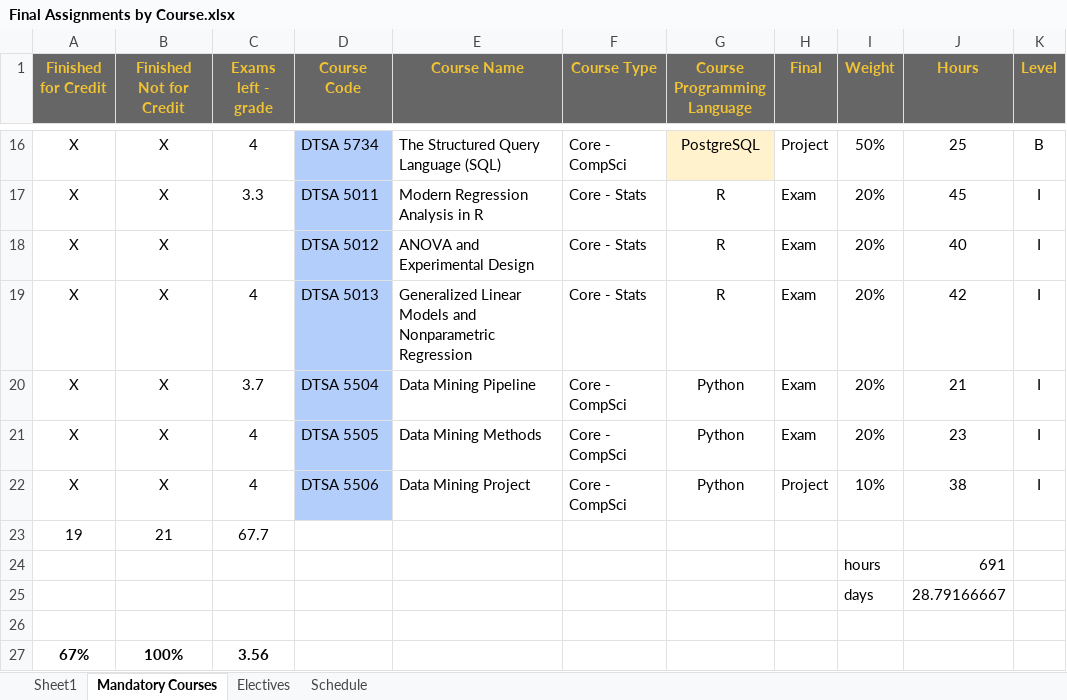
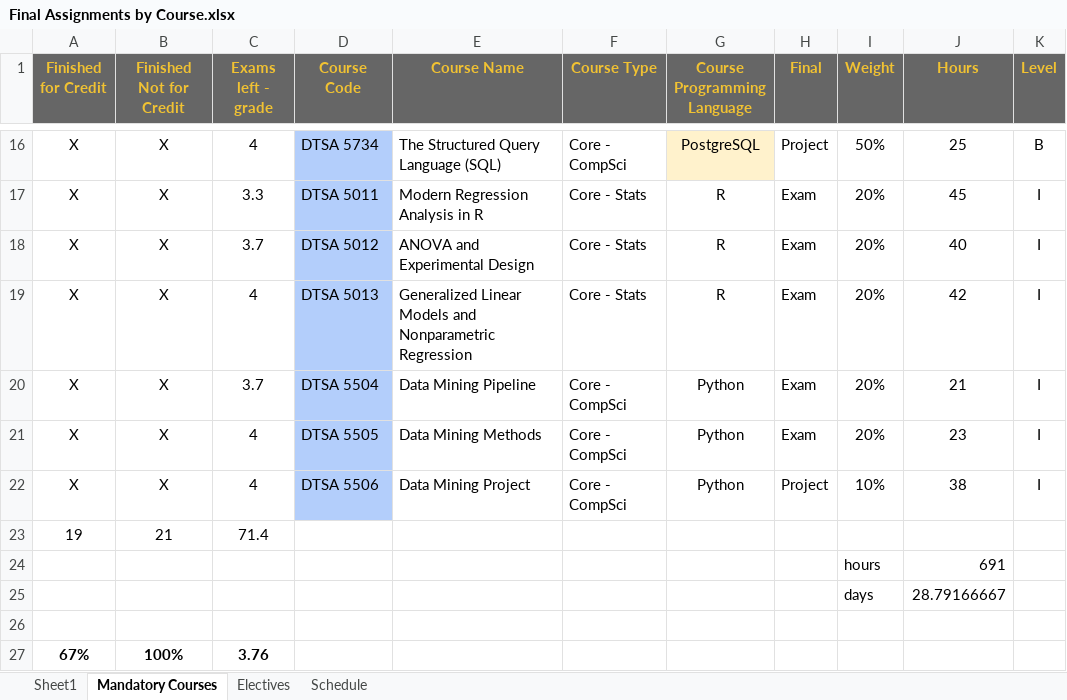
Before and after one commit to RyanJTalbot/MSDS, an Excel workbook: Resources/University of Colorado Boulder/Final Assignments by Course.xlsx, sheet Mandatory Courses, drawn as a sheet; only a part is shown, gaps mark what is left out; values as stored, in another font and other column widths than the file's, no borders; conditional formats not drawn; the diff names each change by its address in the sheet, - before the commit and + after, or states it on an @@ line.

```diff
--- a/Resources/University of Colorado Boulder/Final Assignments by Course.xlsx (sheet Mandatory Courses)
+++ b/Resources/University of Colorado Boulder/Final Assignments by Course.xlsx (sheet Mandatory Courses)
-C18 (Exams left - grade): (empty)
+C18 (Exams left - grade): 3.7
-C23 (Exams left - grade): 67.7
+C23 (Exams left - grade): 71.4
-C27 (Exams left - grade): 3.56
+C27 (Exams left - grade): 3.76
```
Also changed, not shown: sheet Schedule, sheet Electives.
